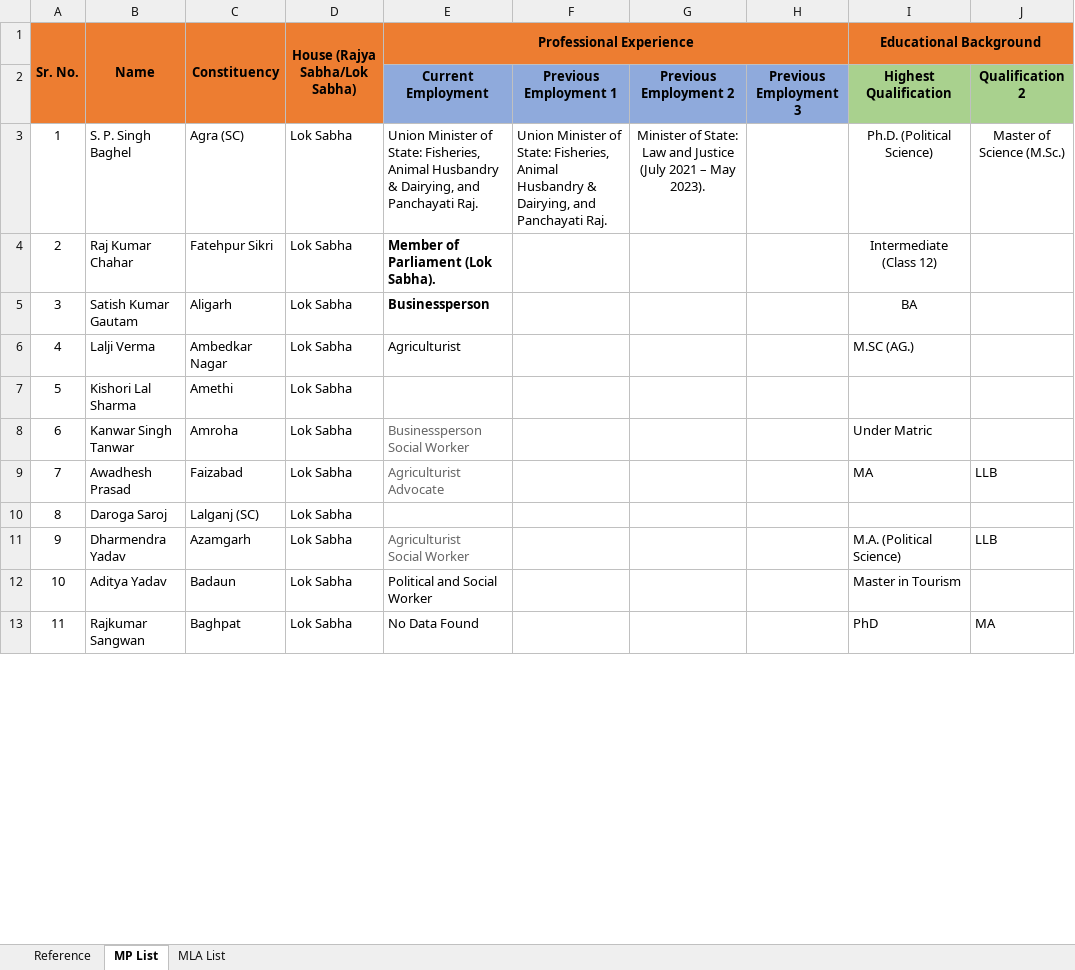
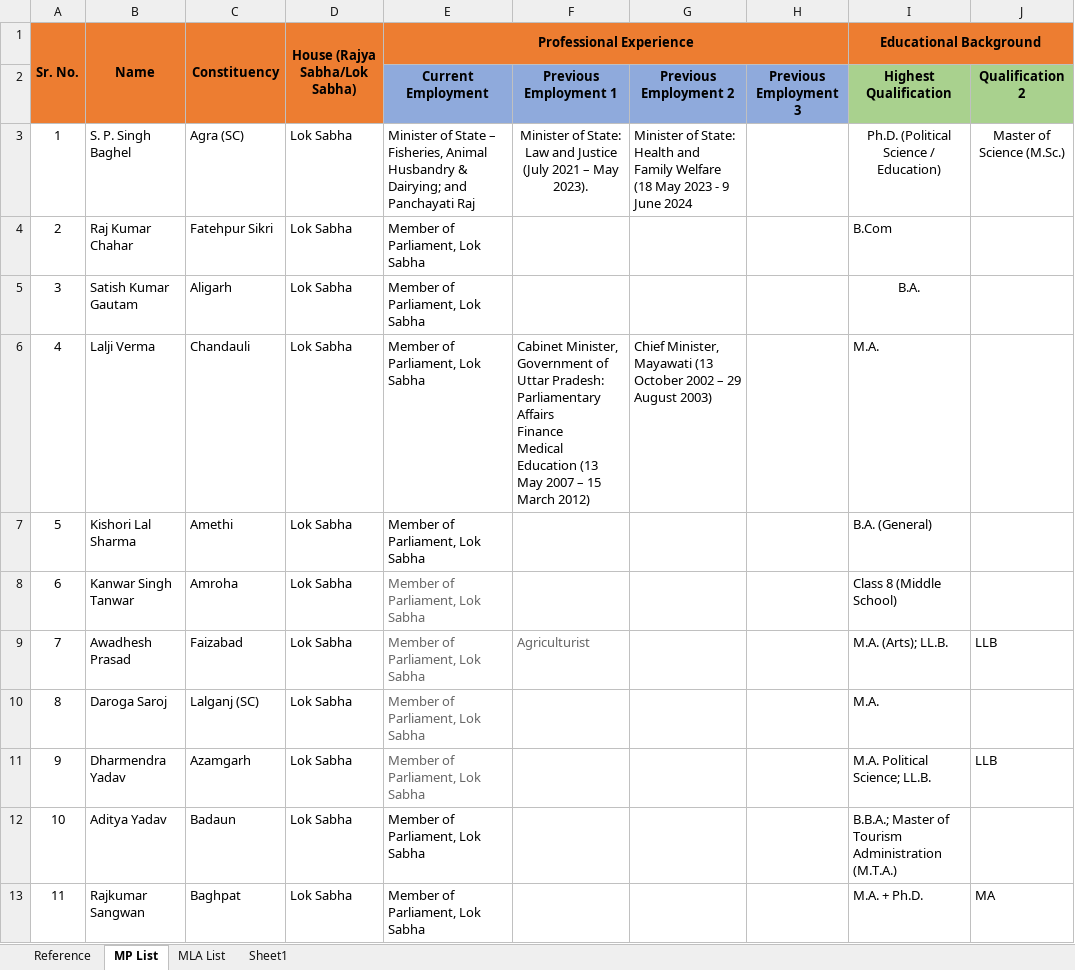
Before and after one commit to shivamk99623-eng/up-Gov, an Excel workbook: data/UP Government Member Data.xlsx, sheet MP List, drawn as a sheet; only a part is shown; values as stored, in another font and other column widths than the file's, no borders; ↵ is a line break in a cell; the diff covers the shown part only; the diff names each change by its address in the sheet, - before the commit and + after, or states it on an @@ line.

```diff
--- a/data/UP Government Member Data.xlsx (sheet MP List)
+++ b/data/UP Government Member Data.xlsx (sheet MP List)
+sheet tab: Sheet1
-E3 (Professional Experience): Union Minister of State: Fisheries, Animal Husbandry & Dairying, and Panchayati Raj.
+E3 (Professional Experience): Minister of State – Fisheries, Animal Husbandry & Dairying; and Panchayati Raj
-F3: Union Minister of State: Fisheries, Animal Husbandry & Dairying, and Panchayati Raj.
+F3: Minister of State: Law and Justice (July 2021 – May 2023).
-F3 alignment: left
+F3 alignment: center
-G3: …of State: Law and Justice (July 2021 – May 2023).
+G3: …of State: Health and Family Welfare (18 May 2023 - 9 June 2024
-G3 alignment: center
+G3 alignment: left
-I3 (Educational Background): Ph.D. (Political Science)
+I3 (Educational Background): Ph.D. (Political Science / Education)
-E4 (Professional Experience): Member of Parliament (Lok Sabha).
+E4 (Professional Experience): Member of Parliament, Lok Sabha
-E4:E5 bold: on
+E4:E5 bold: off
-I4 (Educational Background): Intermediate (Class 12)
+I4 (Educational Background): B.Com
-I4 alignment: center
+I4 alignment: left
-E5 (Professional Experience): Businessperson
+E5 (Professional Experience): Member of Parliament, Lok Sabha
-I5 (Educational Background): BA
+I5 (Educational Background): B.A.
-C6 (Constituency): Ambedkar Nagar
+C6 (Constituency): Chandauli
-E6 (Professional Experience): Agriculturist
+E6 (Professional Experience): Member of Parliament, Lok Sabha
-F6: (empty)
+F6: Cabinet Minister, Government of Uttar Pradesh: Parliamentary Affairs ↵ Finance ↵ Medical Education (13 May 2007 – 15 March 2012)
-G6: (empty)
+G6: Chief Minister, Mayawati (13 October 2002 – 29 August 2003)
-I6 (Educational Background): M.SC (AG.)
+I6 (Educational Background): M.A.
-E7 (Professional Experience): (empty)
+E7 (Professional Experience): Member of Parliament, Lok Sabha
-I7 (Educational Background): (empty)
+I7 (Educational Background): B.A. (General)
-E8 (Professional Experience): Businessperson ↵ Social Worker
+E8 (Professional Experience): Member of Parliament, Lok Sabha
-I8 (Educational Background): Under Matric
+I8 (Educational Background): Class 8 (Middle School)
-E9 (Professional Experience): Agriculturist ↵ Advocate
+E9 (Professional Experience): Member of Parliament, Lok Sabha
-F9: (empty)
+F9: Agriculturist
-I9 (Educational Background): MA
+I9 (Educational Background): M.A. (Arts); LL.B.
-E10 (Professional Experience): (empty)
+E10 (Professional Experience): Member of Parliament, Lok Sabha
-I10 (Educational Background): (empty)
+I10 (Educational Background): M.A.
-E11 (Professional Experience): Agriculturist ↵ Social Worker
+E11 (Professional Experience): Member of Parliament, Lok Sabha
-I11 (Educational Background): M.A. (Political Science)
+I11 (Educational Background): M.A. Political Science; LL.B.
-E12 (Professional Experience): Political and Social Worker
+E12 (Professional Experience): Member of Parliament, Lok Sabha
-I12 (Educational Background): Master in Tourism
+I12 (Educational Background): B.B.A.; Master of Tourism Administration (M.T.A.)
-E13 (Professional Experience): No Data Found
+E13 (Professional Experience): Member of Parliament, Lok Sabha
-I13 (Educational Background): PhD
+I13 (Educational Background): M.A. + Ph.D.
```
Also changed, not shown: 199 edited cells elsewhere in this sheet, sheet MLA List, 29 other files.
